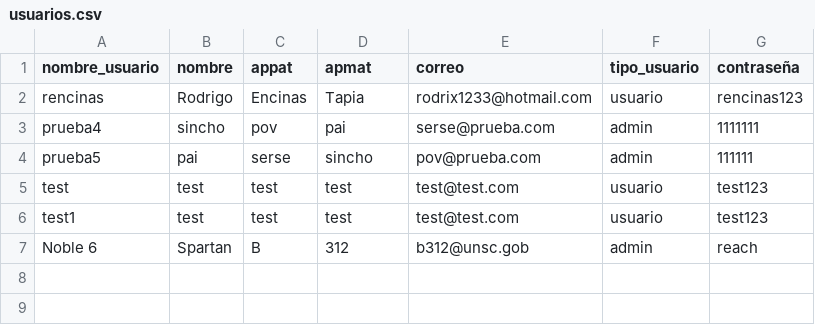
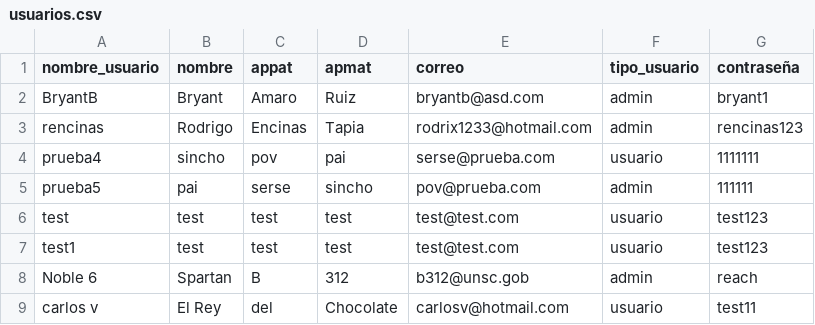
Before and after one commit to rencinast/TRABAJO, a CSV file: usuarios.csv, drawn as a sheet.

```diff
--- a/usuarios.csv
+++ b/usuarios.csv
@@ -1,4 +1,5 @@
 nombre_usuario,nombre,appat,apmat,correo,tipo_usuario,contraseña
-rencinas,Rodrigo,Encinas,Tapia,rodrix1233@hotmail.com,usuario,rencinas123
-prueba4,sincho,pov,pai,serse@prueba.com,admin,1111111
+BryantB,Bryant,Amaro,Ruiz,bryantb@asd.com,admin,bryant1
+rencinas,Rodrigo,Encinas,Tapia,rodrix1233@hotmail.com,admin,rencinas123
+prueba4,sincho,pov,pai,serse@prueba.com,usuario,1111111
 prueba5,pai,serse,sincho,pov@prueba.com,admin,111111
@@ -7 +8,2 @@ test1,test,test,test,test@test.com,usuario,test123
 Noble 6,Spartan,B,312,b312@unsc.gob,admin,reach
+carlos v,El Rey,del,Chocolate,carlosv@hotmail.com,usuario,test11
```
Also changed, not shown: 6 other files.
